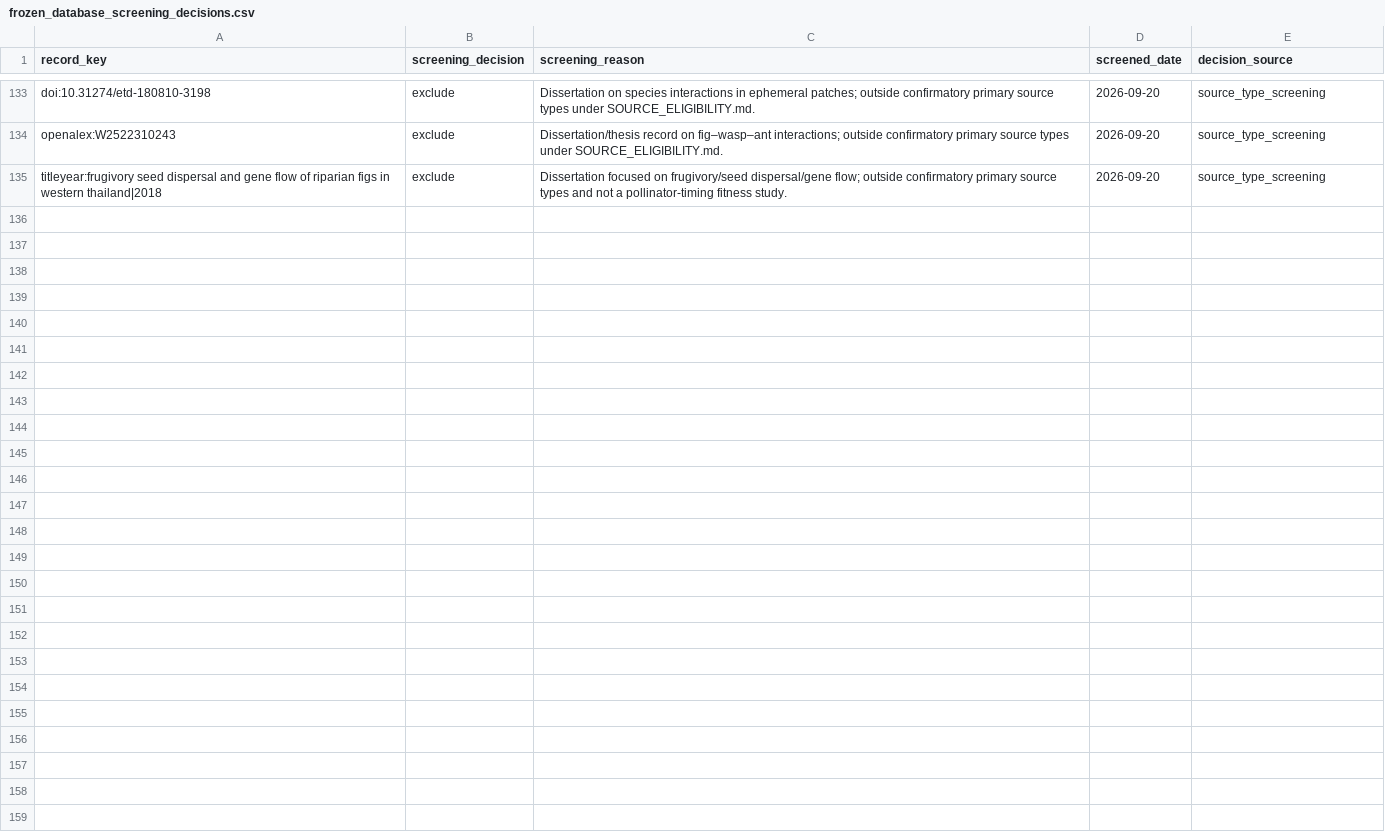
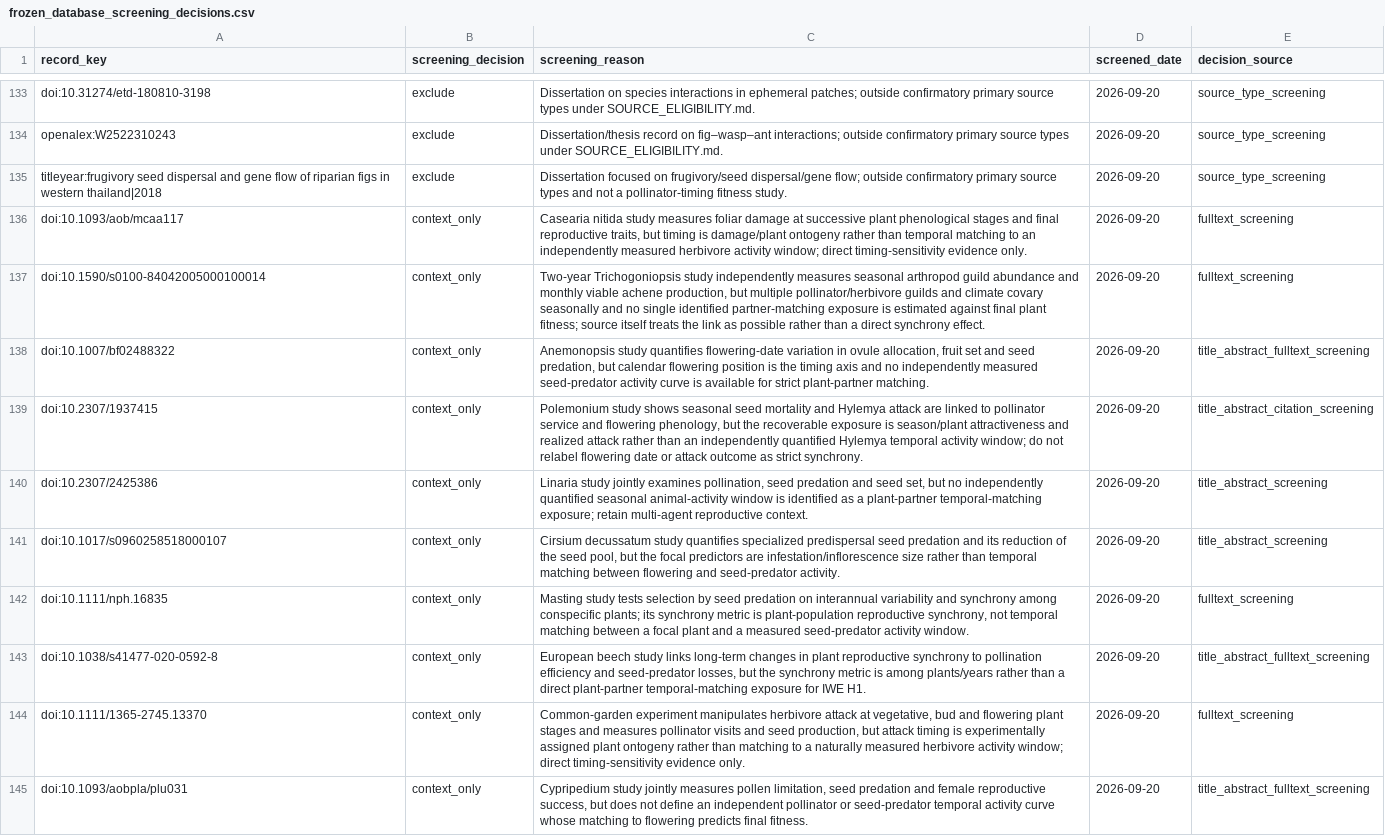
Before and after one commit to zuizui0223/iwe, a CSV file: data/registry/frozen_database_screening_decisions.csv, drawn as a sheet; only a part is shown, gaps mark what is left out.

Commit message:
research: screen high-value antagonist P2 context

```diff
--- a/data/registry/frozen_database_screening_decisions.csv
+++ b/data/registry/frozen_database_screening_decisions.csv
@@ -135 +135,11 @@ openalex:W2522310243,exclude,Dissertation/thesis record on fig–wasp–ant inte
 titleyear:frugivory seed dispersal and gene flow of riparian figs in western thailand|2018,exclude,Dissertation focused on frugivory/seed dispersal/gene flow; outside confirmatory primary source types and not a pollinator-timing fitness study.,2026-09-20,source_type_screening
+doi:10.1093/aob/mcaa117,context_only,"Casearia nitida study measures foliar damage at successive plant phenological stages and final reproductive traits, but timing is damage/plant ontogeny rather than temporal matching to an independently measured herbivore activity window; direct timing-sensitivity evidence only.",2026-09-20,fulltext_screening
+doi:10.1590/s0100-84042005000100014,context_only,"Two-year Trichogoniopsis study independently measures seasonal arthropod guild abundance and monthly viable achene production, but multiple pollinator/herbivore guilds and climate covary seasonally and no single identified partner-matching exposure is estimated against final plant fitness; source itself treats the link as possible rather than a direct synchrony effect.",2026-09-20,fulltext_screening
+doi:10.1007/bf02488322,context_only,"Anemonopsis study quantifies flowering-date variation in ovule allocation, fruit set and seed predation, but calendar flowering position is the timing axis and no independently measured seed-predator activity curve is available for strict plant-partner matching.",2026-09-20,title_abstract_fulltext_screening
+doi:10.2307/1937415,context_only,"Polemonium study shows seasonal seed mortality and Hylemya attack are linked to pollinator service and flowering phenology, but the recoverable exposure is season/plant attractiveness and realized attack rather than an independently quantified Hylemya temporal activity window; do not relabel flowering date or attack outcome as strict synchrony.",2026-09-20,title_abstract_citation_screening
+doi:10.2307/2425386,context_only,"Linaria study jointly examines pollination, seed predation and seed set, but no independently quantified seasonal animal-activity window is identified as a plant-partner temporal-matching exposure; retain multi-agent reproductive context.",2026-09-20,title_abstract_screening
+doi:10.1017/s0960258518000107,context_only,"Cirsium decussatum study quantifies specialized predispersal seed predation and its reduction of the seed pool, but the focal predictors are infestation/inflorescence size rather than temporal matching between flowering and seed-predator activity.",2026-09-20,title_abstract_screening
+doi:10.1111/nph.16835,context_only,"Masting study tests selection by seed predation on interannual variability and synchrony among conspecific plants; its synchrony metric is plant-population reproductive synchrony, not temporal matching between a focal plant and a measured seed-predator activity window.",2026-09-20,fulltext_screening
+doi:10.1038/s41477-020-0592-8,context_only,"European beech study links long-term changes in plant reproductive synchrony to pollination efficiency and seed-predator losses, but the synchrony metric is among plants/years rather than a direct plant-partner temporal-matching exposure for IWE H1.",2026-09-20,title_abstract_fulltext_screening
+doi:10.1111/1365-2745.13370,context_only,"Common-garden experiment manipulates herbivore attack at vegetative, bud and flowering plant stages and measures pollinator visits and seed production, but attack timing is experimentally assigned plant ontogeny rather than matching to a naturally measured herbivore activity window; direct timing-sensitivity evidence only.",2026-09-20,fulltext_screening
+doi:10.1093/aobpla/plu031,context_only,"Cypripedium study jointly measures pollen limitation, seed predation and female reproductive success, but does not define an independent pollinator or seed-predator temporal activity curve whose matching to flowering predicts final fitness.",2026-09-20,title_abstract_fulltext_screening
```
